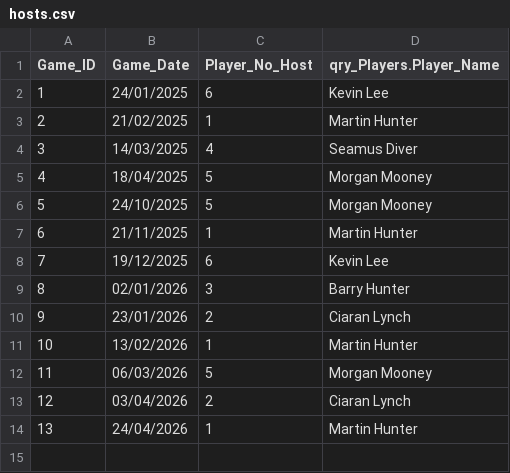
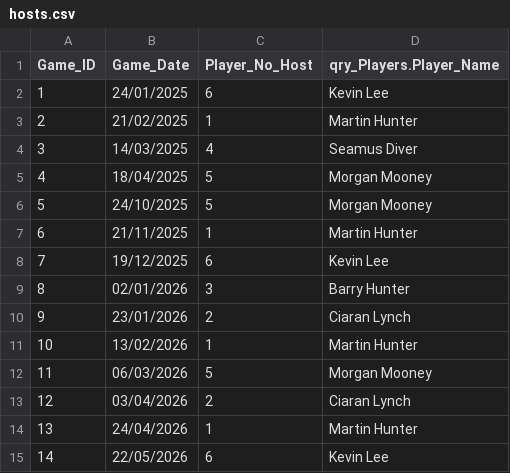
Before and after one commit to CLynch1-hub/the-2002-cardroom, a CSV file: data/hosts.csv, drawn as a sheet.

```diff
--- a/data/hosts.csv
+++ b/data/hosts.csv
@@ -14 +14,2 @@ Game_ID,Game_Date,Player_No_Host,qry_Players.Player_Name
 13,24/04/2026,1,Martin Hunter
+14,22/05/2026,6,Kevin Lee
```
Also changed, not shown: data/leaderboard2026.csv, data/results-2026.csv.
